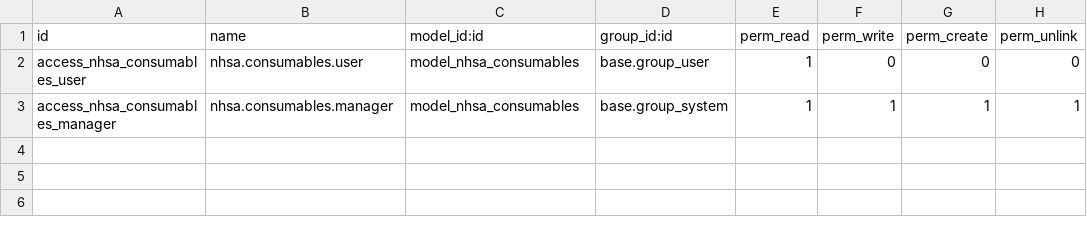
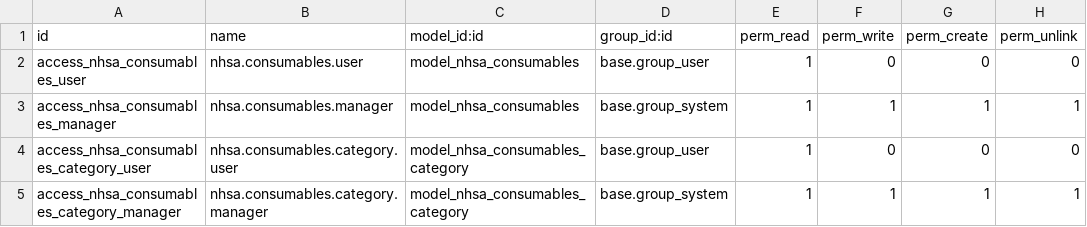
Before and after one commit to chr00tt/odoo-addons, a CSV file: nhsa_consumables/security/ir.model.access.csv, drawn as a sheet.

```diff
--- a/nhsa_consumables/security/ir.model.access.csv
+++ b/nhsa_consumables/security/ir.model.access.csv
@@ -3 +3,3 @@ access_nhsa_consumables_user,nhsa.consumables.user,model_nhsa_consumables,base.g
 access_nhsa_consumables_manager,nhsa.consumables.manager,model_nhsa_consumables,base.group_system,1,1,1,1
+access_nhsa_consumables_category_user,nhsa.consumables.category.user,model_nhsa_consumables_category,base.group_user,1,0,0,0
+access_nhsa_consumables_category_manager,nhsa.consumables.category.manager,model_nhsa_consumables_category,base.group_system,1,1,1,1
```
Also changed, not shown: 1 other file.
